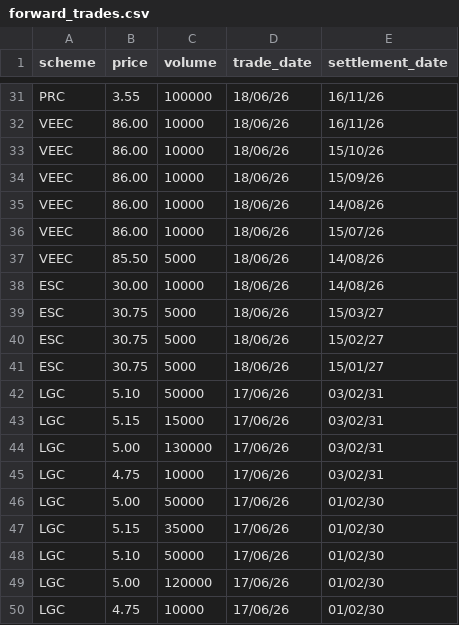
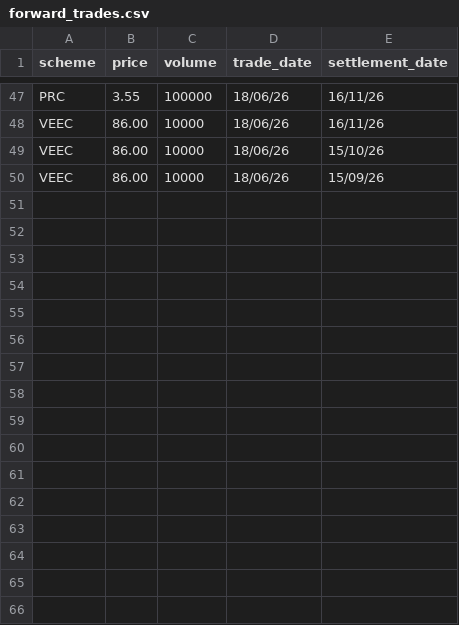
Before and after one commit to nwbort/lgc-forward-prices, a CSV file: forward_trades.csv, drawn as a sheet; only a part is shown, gaps mark what is left out; removed rows and columns are numbered as before the commit, all else as after; the diff covers the shown part only; the diff names each change by its address in the sheet, - before the commit and + after, or states it on an @@ line.

```diff
--- a/forward_trades.csv
+++ b/forward_trades.csv
-row 35: VEEC | 86.00 | 10000 | 18/06/26 | 14/08/26
-row 36: VEEC | 86.00 | 10000 | 18/06/26 | 15/07/26
-row 37: VEEC | 85.50 | 5000 | 18/06/26 | 14/08/26
-row 38: ESC | 30.00 | 10000 | 18/06/26 | 14/08/26
-row 39: ESC | 30.75 | 5000 | 18/06/26 | 15/03/27
-row 40: ESC | 30.75 | 5000 | 18/06/26 | 15/02/27
-row 41: ESC | 30.75 | 5000 | 18/06/26 | 15/01/27
-row 42: LGC | 5.10 | 50000 | 17/06/26 | 03/02/31
-row 43: LGC | 5.15 | 15000 | 17/06/26 | 03/02/31
-row 44: LGC | 5.00 | 130000 | 17/06/26 | 03/02/31
-row 45: LGC | 4.75 | 10000 | 17/06/26 | 03/02/31
-row 46: LGC | 5.00 | 50000 | 17/06/26 | 01/02/30
-row 47: LGC | 5.15 | 35000 | 17/06/26 | 01/02/30
-row 48: LGC | 5.10 | 50000 | 17/06/26 | 01/02/30
-row 49: LGC | 5.00 | 120000 | 17/06/26 | 01/02/30
-row 50: LGC | 4.75 | 10000 | 17/06/26 | 01/02/30
```
Also changed, not shown: 16 added rows elsewhere in this file, spot_trades.csv.
